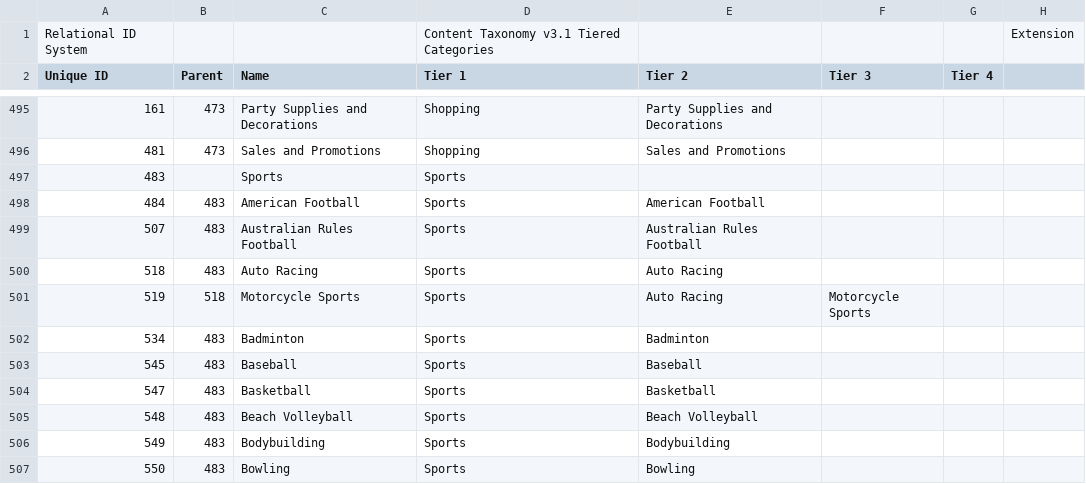
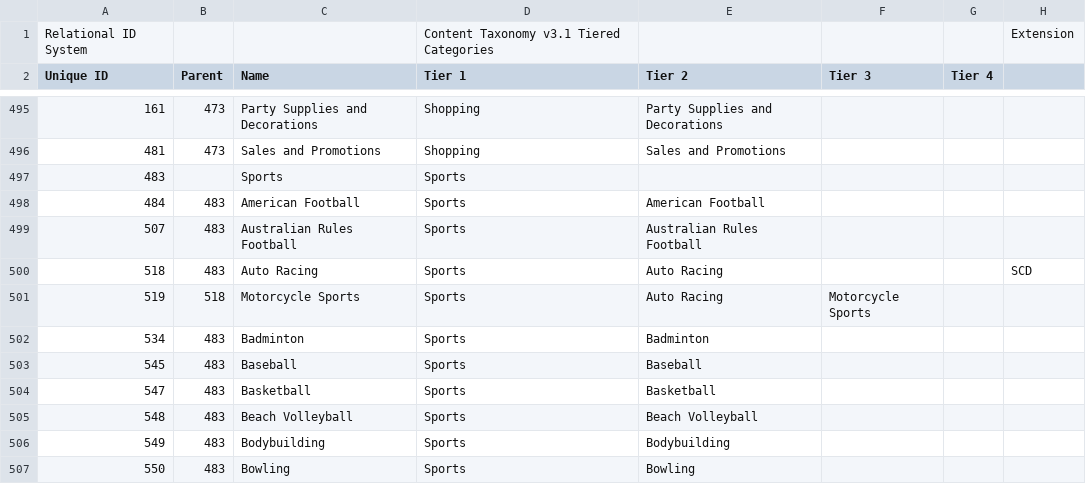
Before and after one commit to InteractiveAdvertisingBureau/Taxonomies, a TSV file: Content Taxonomies/Content Taxonomy 3.1.tsv, drawn as a sheet; only a part is shown, gaps mark what is left out; the diff names each change by its address in the sheet, - before the commit and + after, or states it on an @@ line.

Commit message:
adding back auto racing scd

```diff
--- a/Content Taxonomies/Content Taxonomy 3.1.tsv
+++ b/Content Taxonomies/Content Taxonomy 3.1.tsv
-H500: (empty)
+H500: SCD
```
